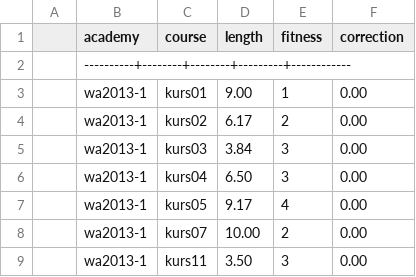
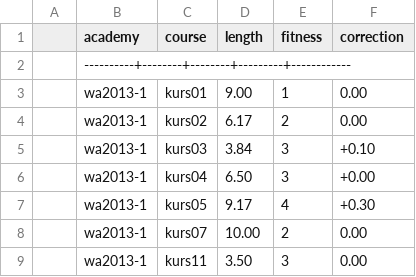
Before and after one commit to cde-ev/DokuForge2, a CSV file: course_lengths.csv, drawn as a sheet; only a part is shown.

Commit message:
Apply correction to estimate

```diff
--- a/course_lengths.csv
+++ b/course_lengths.csv
@@ -4,5 +4,5 @@
 | wa2013-1 | kurs02 |   6.17 |       2 |       0.00 |
-| wa2013-1 | kurs03 |   3.84 |       3 |       0.00 |
-| wa2013-1 | kurs04 |   6.50 |       3 |       0.00 |
-| wa2013-1 | kurs05 |   9.17 |       4 |       0.00 |
+| wa2013-1 | kurs03 |   3.84 |       3 |      +0.10 |
+| wa2013-1 | kurs04 |   6.50 |       3 |      +0.00 |
+| wa2013-1 | kurs05 |   9.17 |       4 |      +0.30 |
 | wa2013-1 | kurs07 |  10.00 |       2 |       0.00 |
```
Also changed, not shown: 1 other file.
